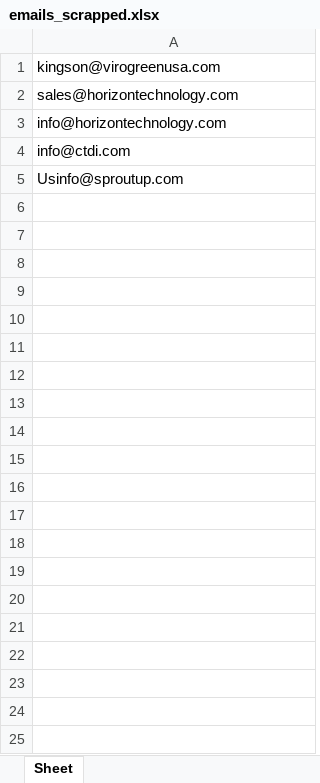
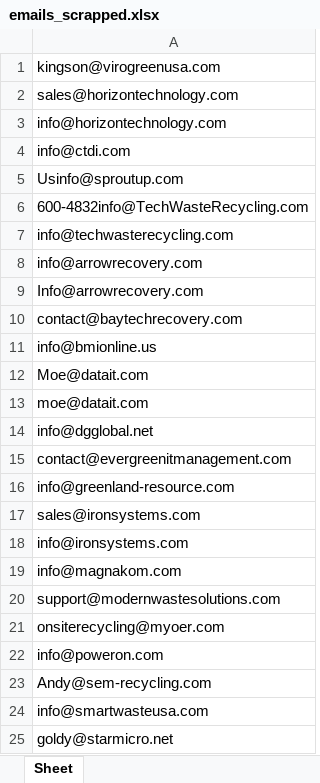
Before and after one commit to n27jain/WebScrapeWebsitesEmails, an Excel workbook: webscraping/email-and-phone-scraper-master/emails_scrapped.xlsx, sheet Sheet, drawn as a sheet; only a part is shown; values as stored, in another font and other column widths than the file's, no borders; the diff covers the shown part only; the diff names each change by its address in the sheet, - before the commit and + after, or states it on an @@ line.

```diff
--- a/webscraping/email-and-phone-scraper-master/emails_scrapped.xlsx (sheet Sheet)
+++ b/webscraping/email-and-phone-scraper-master/emails_scrapped.xlsx (sheet Sheet)
+row 6: 600-4832info@TechWasteRecycling.com
+row 7: info@techwasterecycling.com
+row 8: info@arrowrecovery.com
+row 9: Info@arrowrecovery.com
+row 10: contact@baytechrecovery.com
+row 11: info@bmionline.us
+row 12: Moe@datait.com
+row 13: moe@datait.com
+row 14: info@dgglobal.net
+row 15: contact@evergreenitmanagement.com
+row 16: info@greenland-resource.com
+row 17: sales@ironsystems.com
+row 18: info@ironsystems.com
+row 19: info@magnakom.com
+row 20: support@modernwastesolutions.com
+row 21: onsiterecycling@myoer.com
+row 22: info@poweron.com
+row 23: Andy@sem-recycling.com
+row 24: info@smartwasteusa.com
+row 25: goldy@starmicro.net
```
Also changed, not shown: 50 added rows elsewhere in this sheet, webscraping/email-and-phone-scraper-master/Florida.xlsx, webscraping/email-and-phone-scraper-master/Texas.xlsx, 10 other files.
